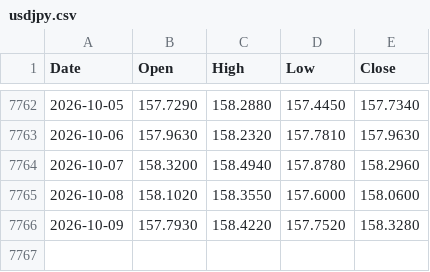
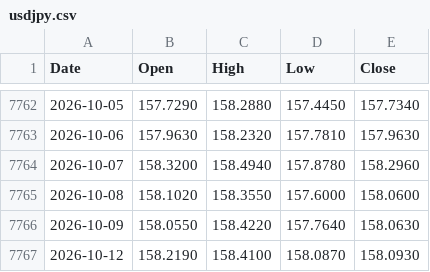
Before and after one commit to muneon0726-create/automation-market, a CSV file: data/usdjpy.csv, drawn as a sheet; only a part is shown, gaps mark what is left out.

```diff
--- a/data/usdjpy.csv
+++ b/data/usdjpy.csv
@@ -7765,2 +7765,3 @@ Date,Open,High,Low,Close
 2026-10-08,158.1020,158.3550,157.6000,158.0600
-2026-10-09,157.7930,158.4220,157.7520,158.3280
+2026-10-09,158.0550,158.4220,157.7640,158.0630
+2026-10-12,158.2190,158.4100,158.0870,158.0930
```
Also changed, not shown: data/2802.csv, data/6146.csv, 13 other files.
